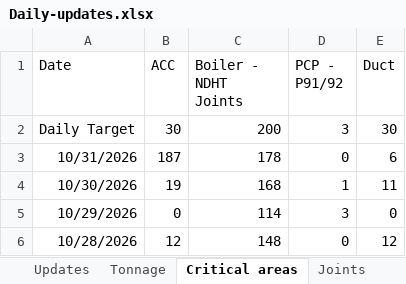
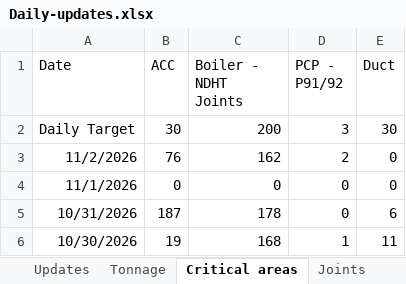
Before and after one commit to kaimal-abu/Project-Dashboard, an Excel workbook: Daily-updates.xlsx, sheet Critical areas, drawn as a sheet; only a part is shown; the shorter side is filled out with more unchanged rows; values as stored, in another font and other column widths than the file's, no borders; the diff names each change by its address in the sheet, - before the commit and + after, or states it on an @@ line.

```diff
--- a/Daily-updates.xlsx (sheet Critical areas)
+++ b/Daily-updates.xlsx (sheet Critical areas)
+row 3: 11/2/2026 | 76 | 162 | 2 | 0
+row 4: 11/1/2026 | 0 | 0 | 0 | 0
```
Also changed, not shown: sheet Joints, sheet Updates.
